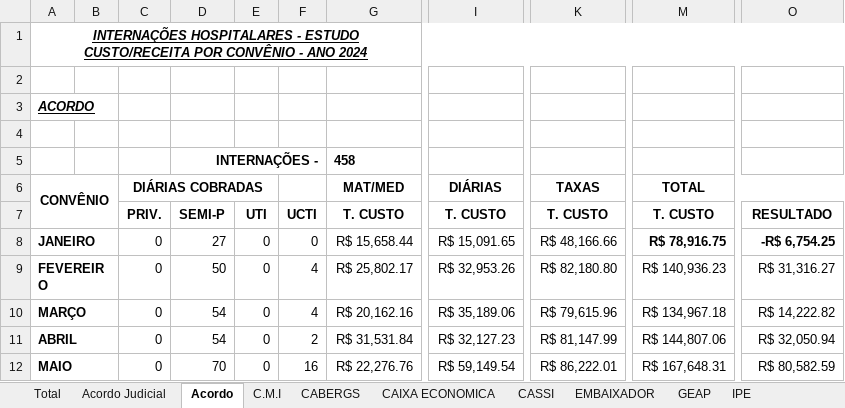
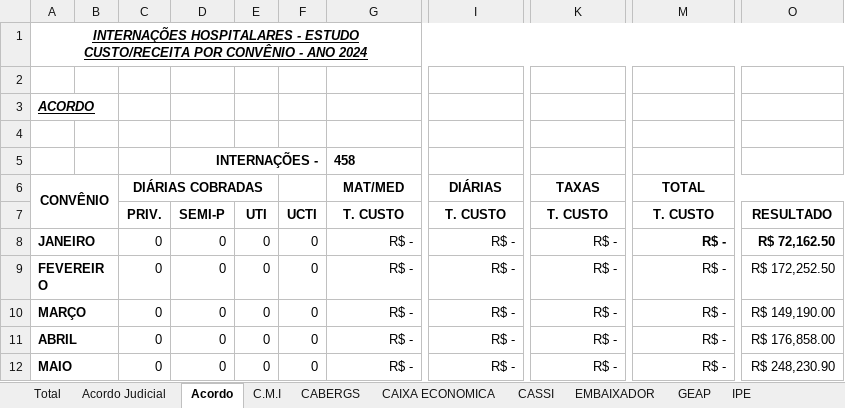
Before and after one commit to Ricardo-Rockenbach/dig_convenios, an Excel workbook: data/Custo Receita 2025 Int.xlsx, sheet Acordo, drawn as a sheet; only a part is shown, gaps mark what is left out; values as stored, in another font and other column widths than the file's, no borders; the diff covers the shown part only; the diff names each change by its address in the sheet, - before the commit and + after, or states it on an @@ line.

```diff
--- a/data/Custo Receita 2025 Int.xlsx (sheet Acordo)
+++ b/data/Custo Receita 2025 Int.xlsx (sheet Acordo)
-D8: 27
+D8: 0
-G8: R$ 15,658.44
+G8: R$ -
-I8: R$ 15,091.65
+I8: R$ -
-K8: R$ 48,166.66
+K8: R$ -
-M8: R$ 78,916.75
+M8: R$ -
-O8: -R$ 6,754.25
+O8: R$ 72,162.50
-D9: 50
+D9: 0
-F9:F10: 4
+F9:F10: 0
-G9: R$ 25,802.17
+G9: R$ -
-I9: R$ 32,953.26
+I9: R$ -
-K9: R$ 82,180.80
+K9: R$ -
-M9: R$ 140,936.23
+M9: R$ -
-O9: R$ 31,316.27
+O9: R$ 172,252.50
-D10:D11: 54
+D10:D11: 0
-G10: R$ 20,162.16
+G10: R$ -
-I10: R$ 35,189.06
+I10: R$ -
-K10: R$ 79,615.96
+K10: R$ -
-M10: R$ 134,967.18
+M10: R$ -
-O10: R$ 14,222.82
+O10: R$ 149,190.00
-F11: 2
+F11: 0
-G11: R$ 31,531.84
+G11: R$ -
-I11: R$ 32,127.23
+I11: R$ -
-K11: R$ 81,147.99
+K11: R$ -
-M11: R$ 144,807.06
+M11: R$ -
-O11: R$ 32,050.94
+O11: R$ 176,858.00
-D12: 70
+D12: 0
-F12: 16
+F12: 0
-G12: R$ 22,276.76
+G12: R$ -
-I12: R$ 59,149.54
+I12: R$ -
-K12: R$ 86,222.01
+K12: R$ -
-M12: R$ 167,648.31
+M12: R$ -
-O12: R$ 80,582.59
+O12: R$ 248,230.90
```
Also changed, not shown: 1 added row, 1 removed row and 33 edited cells elsewhere in this sheet, sheet Total, sheet UNIMED, sheet SAUDE MAIOR, sheet IPIRANGA - SAMEISA, sheet PARTICULAR, sheet IPE, 19 more sheets, formulas that keep their value, data/extracao/ACORDO JUDICIAL.xlsx, data/extracao/ACORDO.xlsx, 18 other files.
